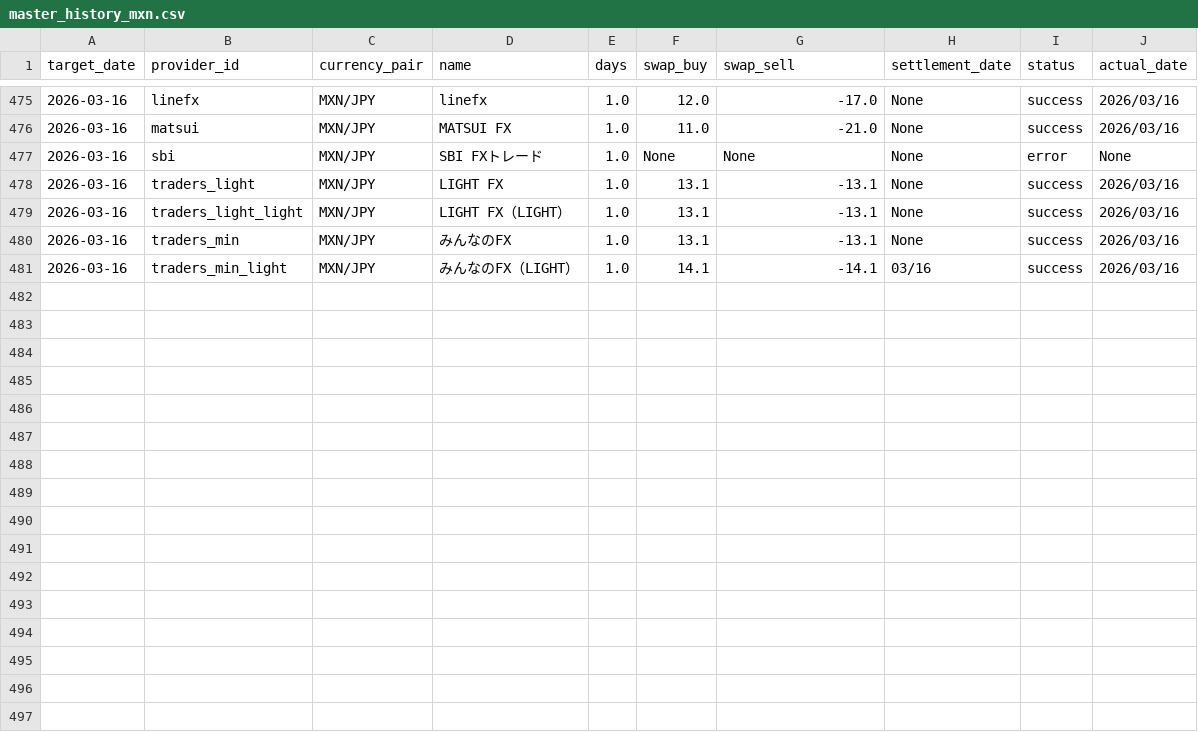
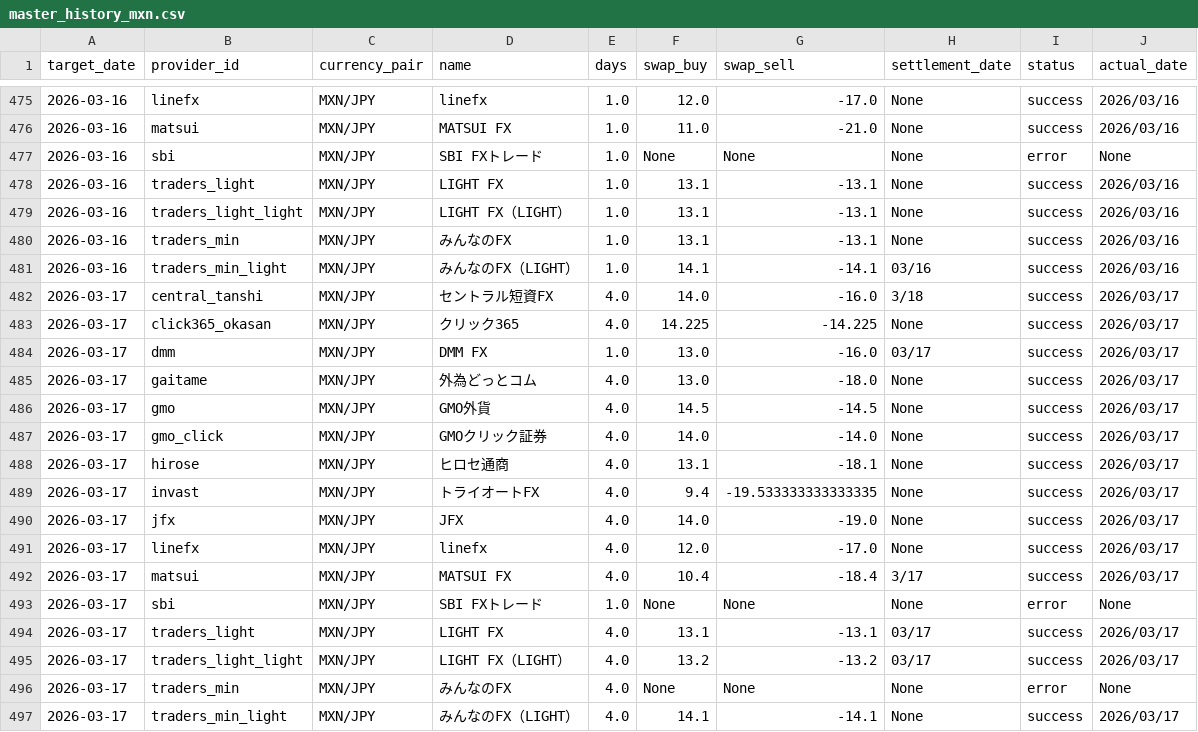
Before and after one commit to pcjidouka-spec/lira-watch-public-jp, a CSV file: public/data/master_history_mxn.csv, drawn as a sheet; only a part is shown, gaps mark what is left out.

Commit message:
Update data 2026-03-19

```diff
--- a/public/data/master_history_mxn.csv
+++ b/public/data/master_history_mxn.csv
@@ -481 +481,17 @@ target_date,provider_id,currency_pair,name,days,swap_buy,swap_sell,settlement_da
 2026-03-16,traders_min_light,MXN/JPY,みんなのFX（LIGHT）,1.0,14.1,-14.1,03/16,success,2026/03/16
+2026-03-17,central_tanshi,MXN/JPY,セントラル短資FX,4.0,14.0,-16.0,3/18,success,2026/03/17
+2026-03-17,click365_okasan,MXN/JPY,クリック365,4.0,14.225,-14.225,None,success,2026/03/17
+2026-03-17,dmm,MXN/JPY,DMM FX,1.0,13.0,-16.0,03/17,success,2026/03/17
+2026-03-17,gaitame,MXN/JPY,外為どっとコム,4.0,13.0,-18.0,None,success,2026/03/17
+2026-03-17,gmo,MXN/JPY,GMO外貨,4.0,14.5,-14.5,None,success,2026/03/17
+2026-03-17,gmo_click,MXN/JPY,GMOクリック証券,4.0,14.0,-14.0,None,success,2026/03/17
+2026-03-17,hirose,MXN/JPY,ヒロセ通商,4.0,13.1,-18.1,None,success,2026/03/17
+2026-03-17,invast,MXN/JPY,トライオートFX,4.0,9.4,-19.533333333333335,None,success,2026/03/17
+2026-03-17,jfx,MXN/JPY,JFX,4.0,14.0,-19.0,None,success,2026/03/17
+2026-03-17,linefx,MXN/JPY,linefx,4.0,12.0,-17.0,None,success,2026/03/17
+2026-03-17,matsui,MXN/JPY,MATSUI FX,4.0,10.4,-18.4,3/17,success,2026/03/17
+2026-03-17,sbi,MXN/JPY,SBI FXトレード,1.0,None,None,None,error,None
+2026-03-17,traders_light,MXN/JPY,LIGHT FX,4.0,13.1,-13.1,03/17,success,2026/03/17
+2026-03-17,traders_light_light,MXN/JPY,LIGHT FX（LIGHT）,4.0,13.2,-13.2,03/17,success,2026/03/17
+2026-03-17,traders_min,MXN/JPY,みんなのFX,4.0,None,None,None,error,None
+2026-03-17,traders_min_light,MXN/JPY,みんなのFX（LIGHT）,4.0,14.1,-14.1,None,success,2026/03/17
```
Also changed, not shown: public/data/master_history_try.csv, public/data/master_history_usd.csv, 2 other files.
